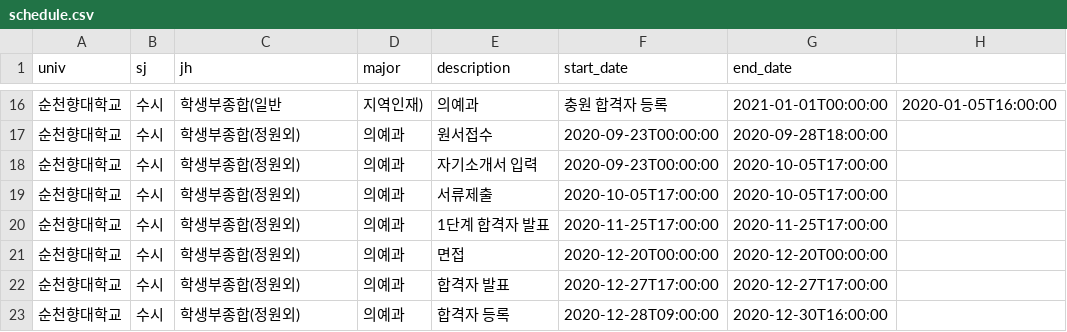
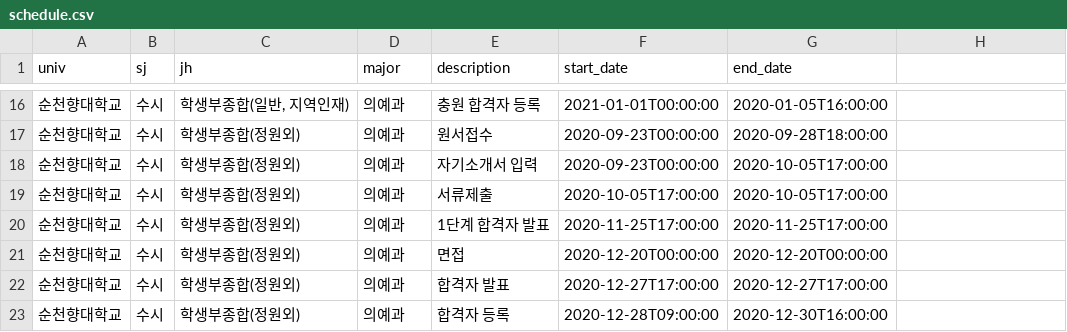
Before and after one commit to podobong/input, a CSV file: csv/순천향대학교/schedule.csv, drawn as a sheet; only a part is shown, gaps mark what is left out; the diff covers the shown part only.

```diff
--- a/csv/순천향대학교/schedule.csv
+++ b/csv/순천향대학교/schedule.csv
@@ -16,2 +16,2 @@ univ,sj,jh,major,description,start_date,end_date
-순천향대학교,수시,학생부종합(일반, 지역인재),의예과,충원 합격자 등록,2021-01-01T00:00:00,2020-01-05T16:00:00
+순천향대학교,수시,"학생부종합(일반, 지역인재)",의예과,충원 합격자 등록,2021-01-01T00:00:00,2020-01-05T16:00:00
 순천향대학교,수시,학생부종합(정원외),의예과,원서접수,2020-09-23T00:00:00,2020-09-28T18:00:00
```
Also changed, not shown: 44 edited cells elsewhere in this file, csv/순천향대학교/major.csv.
